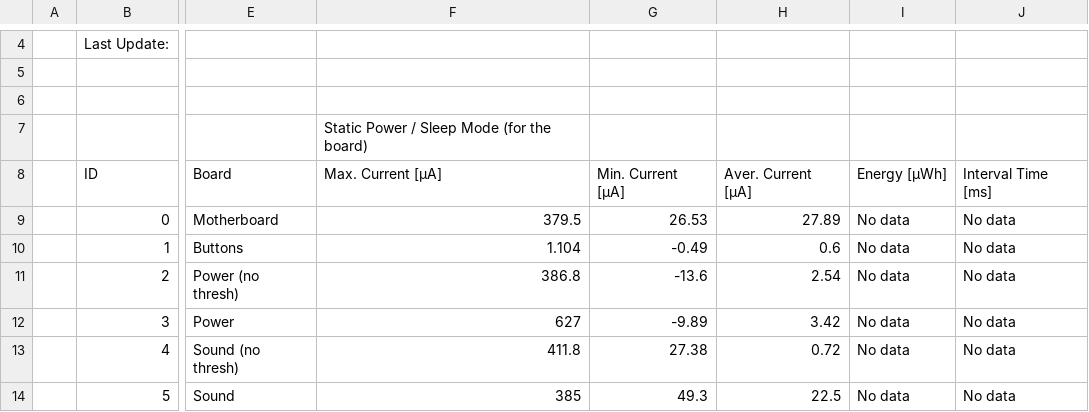
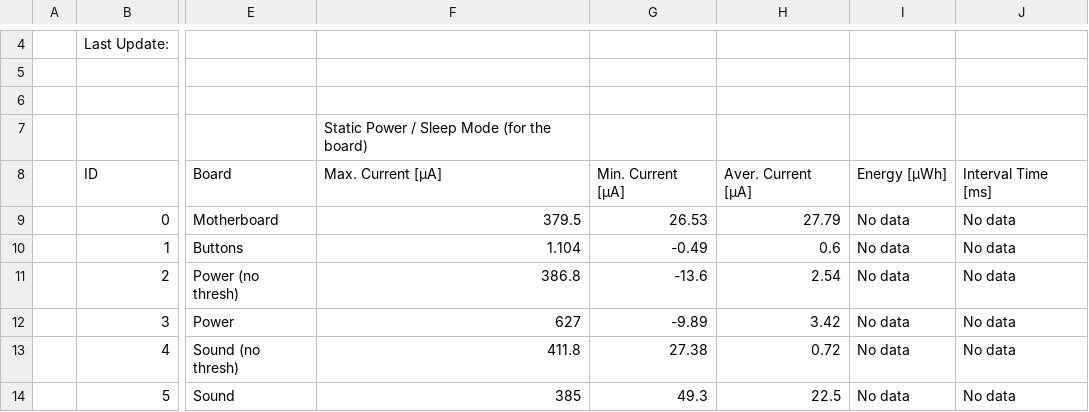
Before and after one commit to dramco-iwast/docs, a CSV file: Power_Data.csv, drawn as a sheet; only a part is shown, gaps mark what is left out; the diff names each change by its address in the sheet, - before the commit and + after, or states it on an @@ line.

Commit message:
Update Power_Data.csv

```diff
--- a/Power_Data.csv
+++ b/Power_Data.csv
-H9: 27.89
+H9: 27.79
```
